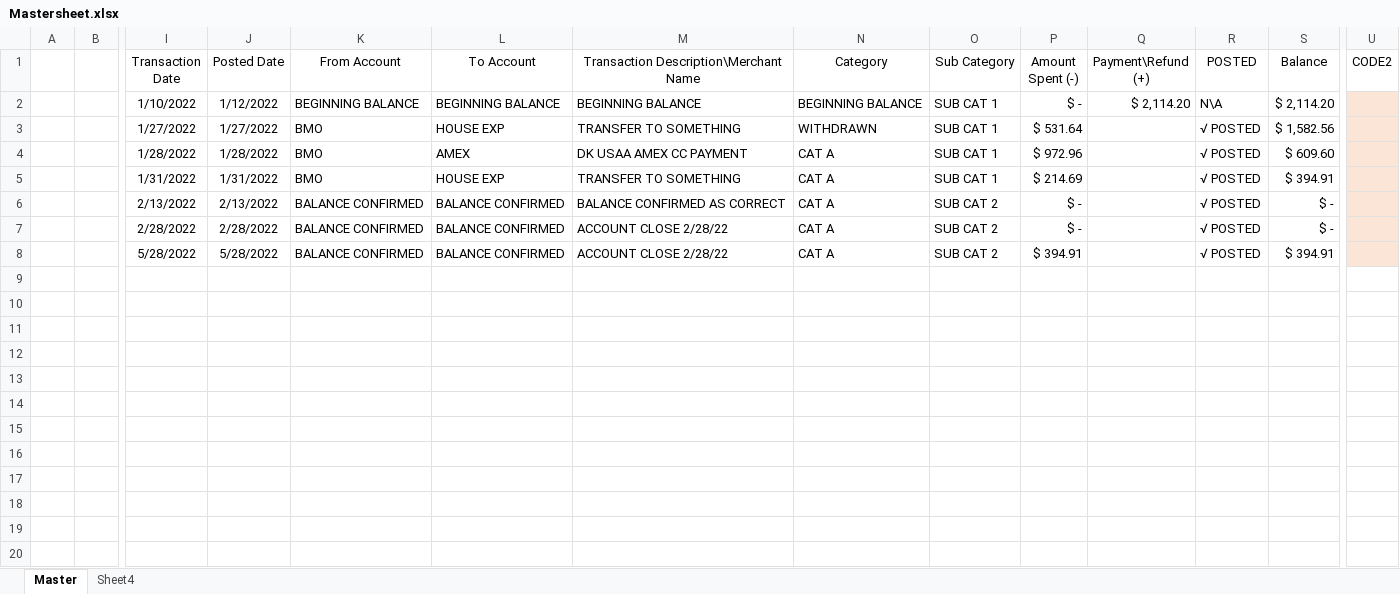
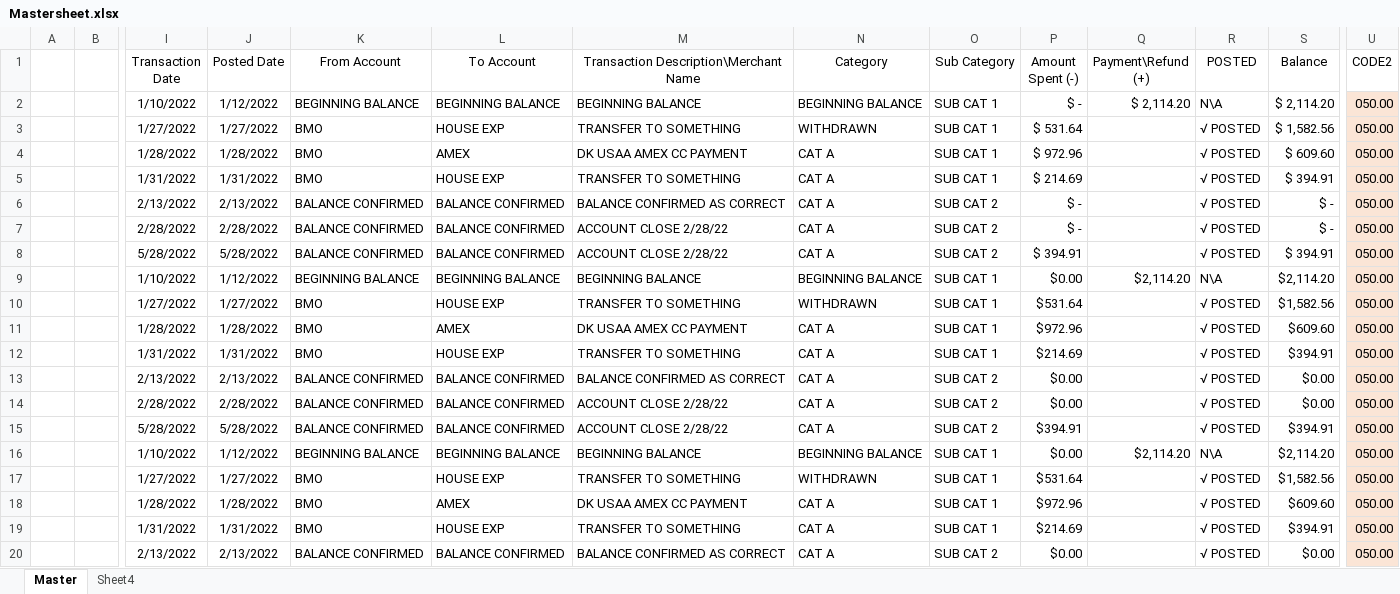
Before and after one commit to lopperman/just-VBA, an Excel workbook: MatchMoveConsolidate/Mastersheet.xlsx, sheet Master, drawn as a sheet; only a part is shown, gaps mark what is left out; values as stored, in another font and other column widths than the file's, no borders; table styles not drawn; rows hold the shown columns only; the diff covers the shown part only; the diff names each change by its address in the sheet, - before the commit and + after, or states it on an @@ line.

Commit message:
(in progress) - Map similarly structured data from multiple workbooks/worksheets to a single 'Master' ListObject

```diff
--- a/MatchMoveConsolidate/Mastersheet.xlsx (sheet Master)
+++ b/MatchMoveConsolidate/Mastersheet.xlsx (sheet Master)
-U2:U8 (CODE2): (empty)
+U2:U8 (CODE2): 050.00
+row 9:  |  | 1/10/2022 | 1/12/2022 | BEGINNING BALANCE | BEGINNING BALANCE | BEGINNING BALANCE | BEGINNING BALANCE | SUB CAT 1 | $0.00 | $2,114.20 | N\A | $2,114.20 | 050.00
+row 10:  |  | 1/27/2022 | 1/27/2022 | BMO | HOUSE EXP | TRANSFER TO SOMETHING | WITHDRAWN | SUB CAT 1 | $531.64 |  | √ POSTED | $1,582.56 | 050.00
+row 11:  |  | 1/28/2022 | 1/28/2022 | BMO | AMEX | DK USAA AMEX CC PAYMENT | CAT A | SUB CAT 1 | $972.96 |  | √ POSTED | $609.60 | 050.00
+row 12:  |  | 1/31/2022 | 1/31/2022 | BMO | HOUSE EXP | TRANSFER TO SOMETHING | CAT A | SUB CAT 1 | $214.69 |  | √ POSTED | $394.91 | 050.00
+row 13:  |  | 2/13/2022 | 2/13/2022 | BALANCE CONFIRMED | BALANCE CONFIRMED | BALANCE CONFIRMED AS CORRECT | CAT A | SUB CAT 2 | $0.00 |  | √ POSTED | $0.00 | 050.00
+row 14:  |  | 2/28/2022 | 2/28/2022 | BALANCE CONFIRMED | BALANCE CONFIRMED | ACCOUNT CLOSE 2/28/22 | CAT A | SUB CAT 2 | $0.00 |  | √ POSTED | $0.00 | 050.00
+row 15:  |  | 5/28/2022 | 5/28/2022 | BALANCE CONFIRMED | BALANCE CONFIRMED | ACCOUNT CLOSE 2/28/22 | CAT A | SUB CAT 2 | $394.91 |  | √ POSTED | $394.91 | 050.00
+row 16:  |  | 1/10/2022 | 1/12/2022 | BEGINNING BALANCE | BEGINNING BALANCE | BEGINNING BALANCE | BEGINNING BALANCE | SUB CAT 1 | $0.00 | $2,114.20 | N\A | $2,114.20 | 050.00
+row 17:  |  | 1/27/2022 | 1/27/2022 | BMO | HOUSE EXP | TRANSFER TO SOMETHING | WITHDRAWN | SUB CAT 1 | $531.64 |  | √ POSTED | $1,582.56 | 050.00
+row 18:  |  | 1/28/2022 | 1/28/2022 | BMO | AMEX | DK USAA AMEX CC PAYMENT | CAT A | SUB CAT 1 | $972.96 |  | √ POSTED | $609.60 | 050.00
+row 19:  |  | 1/31/2022 | 1/31/2022 | BMO | HOUSE EXP | TRANSFER TO SOMETHING | CAT A | SUB CAT 1 | $214.69 |  | √ POSTED | $394.91 | 050.00
+row 20:  |  | 2/13/2022 | 2/13/2022 | BALANCE CONFIRMED | BALANCE CONFIRMED | BALANCE CONFIRMED AS CORRECT | CAT A | SUB CAT 2 | $0.00 |  | √ POSTED | $0.00 | 050.00
```
Also changed, not shown: 16 added rows elsewhere in this sheet, MatchMoveConsolidate/Inputsheet2.xlsx, MatchMoveConsolidate/MoveMatchConsolidate.xlsm, 1 other file.
